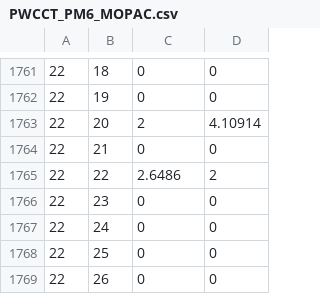
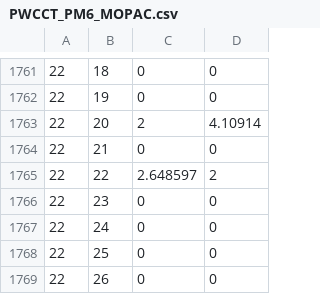
Before and after one commit to lanl/PYSEQM, a CSV file: seqm/params/PWCCT_PM6_MOPAC.csv, drawn as a sheet; only a part is shown, gaps mark what is left out.

```diff
--- a/seqm/params/PWCCT_PM6_MOPAC.csv
+++ b/seqm/params/PWCCT_PM6_MOPAC.csv
@@ -1764,3 +1764,3 @@
 22,21,0,0
-22,22,2.6486,2
+22,22,2.648597,2
 22,23,0,0
```
Also changed, not shown: seqm/params/parameters_PM6_MOPAC.csv, 20 other files.
